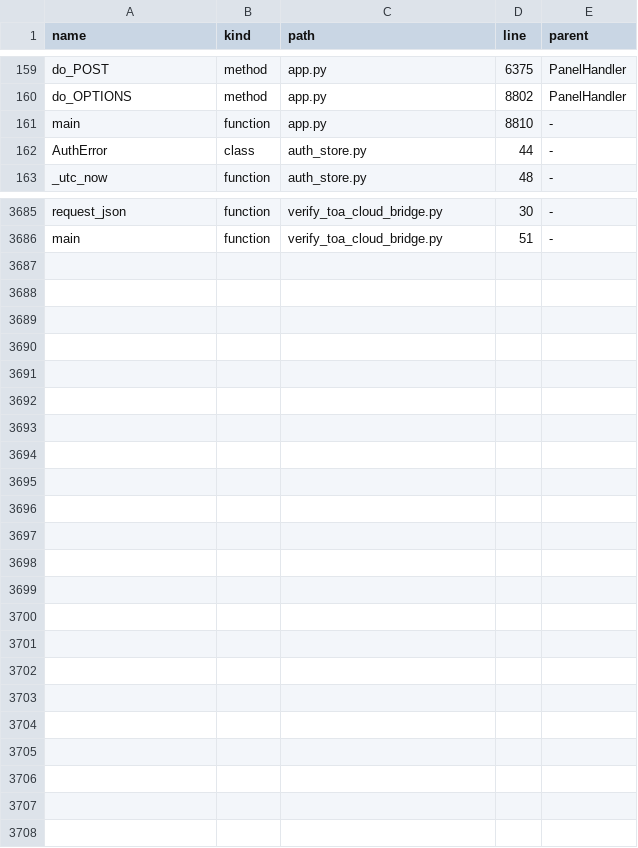
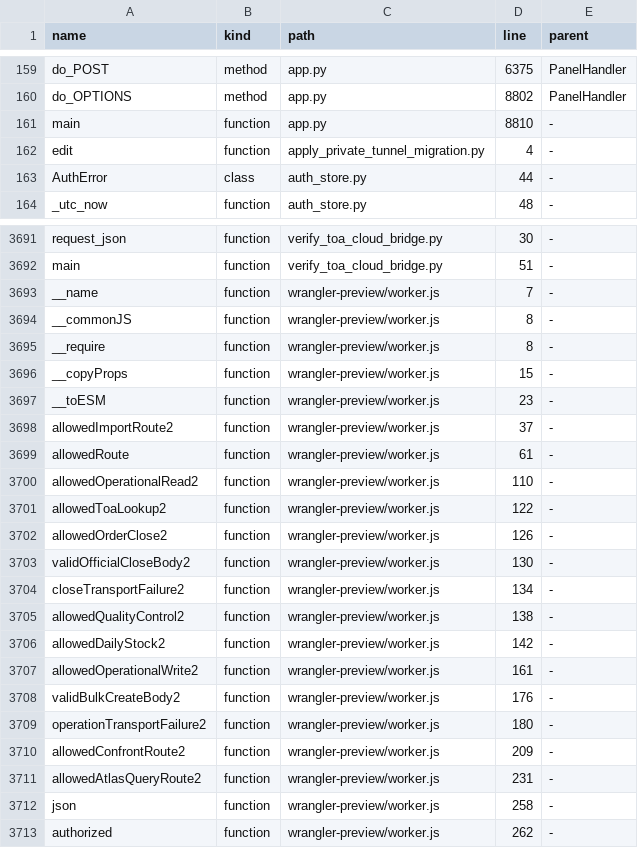
Before and after one commit to clarotechnet/dominium, a TSV file: .dominium/symbol-index.tsv, drawn as a sheet; only a part is shown, gaps mark what is left out; the diff covers the shown part only.

Commit message:
fix: migrate operational routes off retired quick tunnels

```diff
--- a/.dominium/symbol-index.tsv
+++ b/.dominium/symbol-index.tsv
@@ -161,2 +161,3 @@ do_OPTIONS	method	app.py	8802	PanelHandler
 main	function	app.py	8810	-
+edit	function	apply_private_tunnel_migration.py	4	-
 AuthError	class	auth_store.py	44	-
@@ -3686 +3692,22 @@ request_json	function	verify_toa_cloud_bridge.py	30	-
 main	function	verify_toa_cloud_bridge.py	51	-
+__name	function	wrangler-preview/worker.js	7	-
+__commonJS	function	wrangler-preview/worker.js	8	-
+__require	function	wrangler-preview/worker.js	8	-
+__copyProps	function	wrangler-preview/worker.js	15	-
+__toESM	function	wrangler-preview/worker.js	23	-
+allowedImportRoute2	function	wrangler-preview/worker.js	37	-
+allowedRoute	function	wrangler-preview/worker.js	61	-
+allowedOperationalRead2	function	wrangler-preview/worker.js	110	-
+allowedToaLookup2	function	wrangler-preview/worker.js	122	-
+allowedOrderClose2	function	wrangler-preview/worker.js	126	-
+validOfficialCloseBody2	function	wrangler-preview/worker.js	130	-
+closeTransportFailure2	function	wrangler-preview/worker.js	134	-
+allowedQualityControl2	function	wrangler-preview/worker.js	138	-
+allowedDailyStock2	function	wrangler-preview/worker.js	142	-
+allowedOperationalWrite2	function	wrangler-preview/worker.js	161	-
+validBulkCreateBody2	function	wrangler-preview/worker.js	176	-
+operationTransportFailure2	function	wrangler-preview/worker.js	180	-
+allowedConfrontRoute2	function	wrangler-preview/worker.js	209	-
+allowedAtlasQueryRoute2	function	wrangler-preview/worker.js	231	-
+json	function	wrangler-preview/worker.js	258	-
+authorized	function	wrangler-preview/worker.js	262	-
```
Also changed, not shown: 5 added rows and 32 edited cells elsewhere in this file, .dominium/dependency-index.tsv, .dominium/file-index.tsv, 11 other files.
